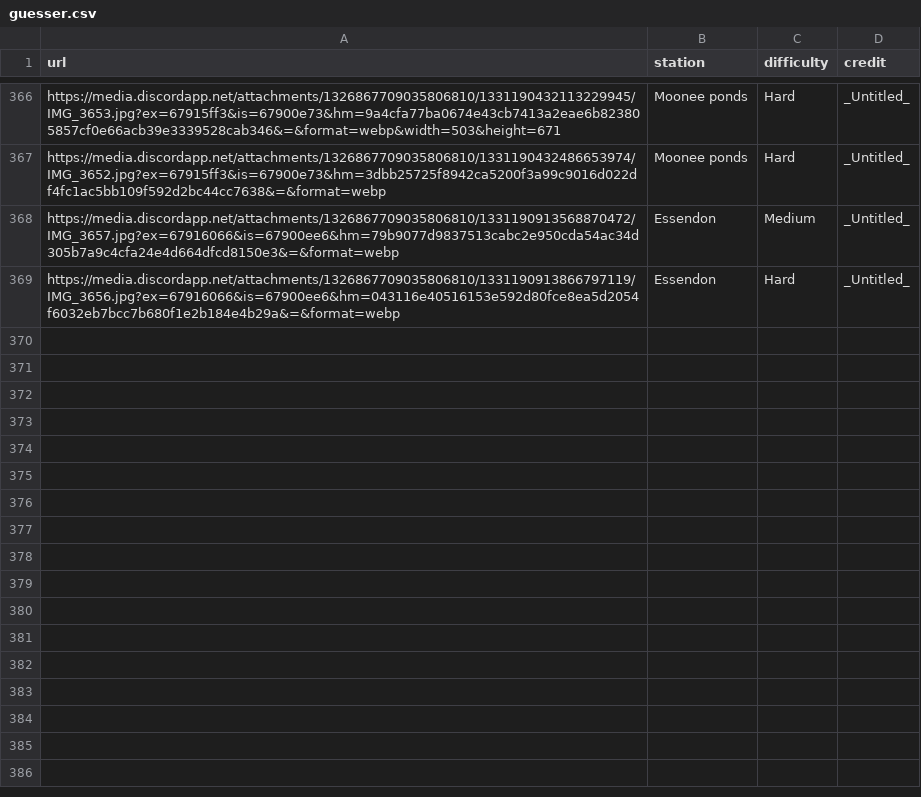
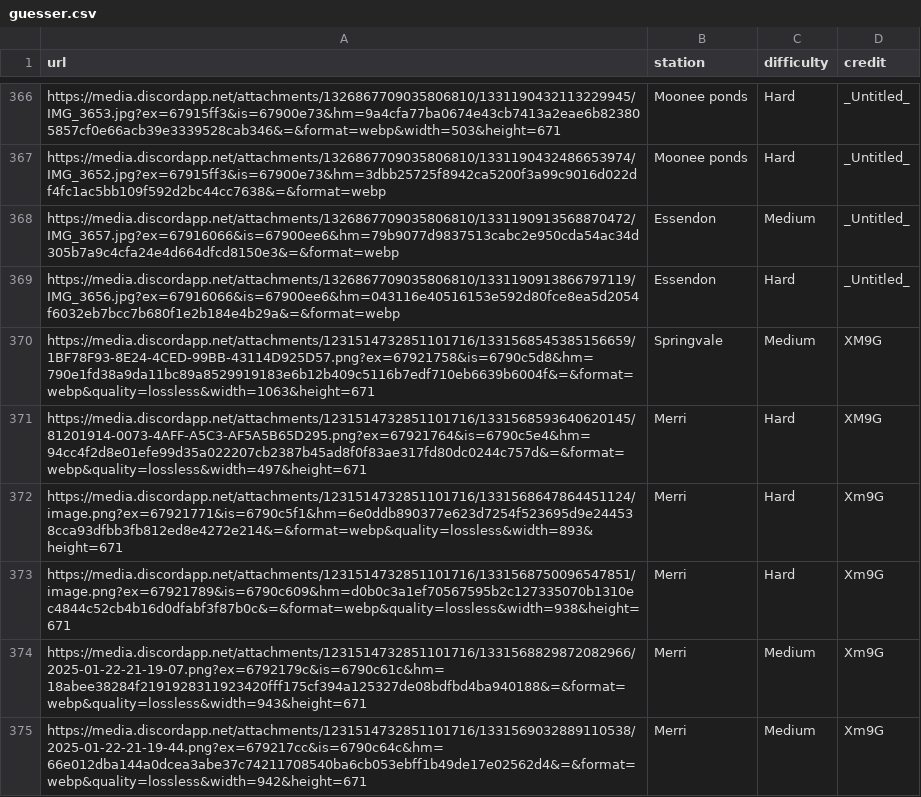
Before and after one commit to XM9G/railway-photos, a CSV file: botgames/guesser.csv, drawn as a sheet; only a part is shown, gaps mark what is left out.

Commit message:
new guesser images

```diff
--- a/botgames/guesser.csv
+++ b/botgames/guesser.csv
@@ -369 +369,7 @@ https://media.discordapp.net/attachments/1326867709035806810/1331190913568870472
 https://media.discordapp.net/attachments/1326867709035806810/1331190913866797119/IMG_3656.jpg?ex=67916066&is=67900ee6&hm=043116e40516153e592d80fce8ea5d2054f6032eb7bcc7b680f1e2b184e4b29a&=&format=webp,Essendon,Hard,_Untitled_
+https://media.discordapp.net/attachments/1231514732851101716/1331568545385156659/1BF78F93-8E24-4CED-99BB-43114D925D57.png?ex=67921758&is=6790c5d8&hm=790e1fd38a9da11bc89a8529919183e6b12b409c5116b7edf710eb6639b6004f&=&format=webp&quality=lossless&width=1063&height=671,Springvale,Medium,XM9G
+https://media.discordapp.net/attachments/1231514732851101716/1331568593640620145/81201914-0073-4AFF-A5C3-AF5A5B65D295.png?ex=67921764&is=6790c5e4&hm=94cc4f2d8e01efe99d35a022207cb2387b45ad8f0f83ae317fd80dc0244c757d&=&format=webp&quality=lossless&width=497&height=671,Merri,Hard,XM9G
+https://media.discordapp.net/attachments/1231514732851101716/1331568647864451124/image.png?ex=67921771&is=6790c5f1&hm=6e0ddb890377e623d7254f523695d9e244538cca93dfbb3fb812ed8e4272e214&=&format=webp&quality=lossless&width=893&height=671,Merri,Hard,Xm9G
+https://media.discordapp.net/attachments/1231514732851101716/1331568750096547851/image.png?ex=67921789&is=6790c609&hm=d0b0c3a1ef70567595b2c127335070b1310ec4844c52cb4b16d0dfabf3f87b0c&=&format=webp&quality=lossless&width=938&height=671,Merri,Hard,Xm9G
+https://media.discordapp.net/attachments/1231514732851101716/1331568829872082966/2025-01-22-21-19-07.png?ex=6792179c&is=6790c61c&hm=18abee38284f2191928311923420fff175cf394a125327de08bdfbd4ba940188&=&format=webp&quality=lossless&width=943&height=671,Merri,Medium,Xm9G
+https://media.discordapp.net/attachments/1231514732851101716/1331569032889110538/2025-01-22-21-19-44.png?ex=679217cc&is=6790c64c&hm=66e012dba144a0dcea3abe37c74211708540ba6cb053ebff1b49de17e02562d4&=&format=webp&quality=lossless&width=942&height=671,Merri,Medium,Xm9G
```
